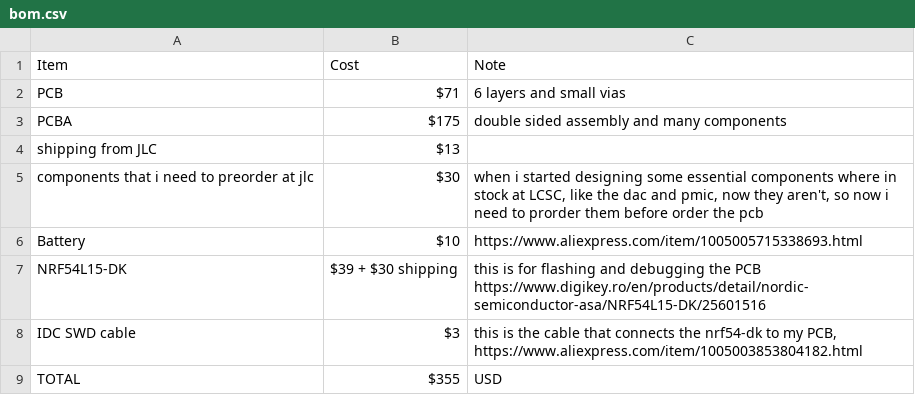
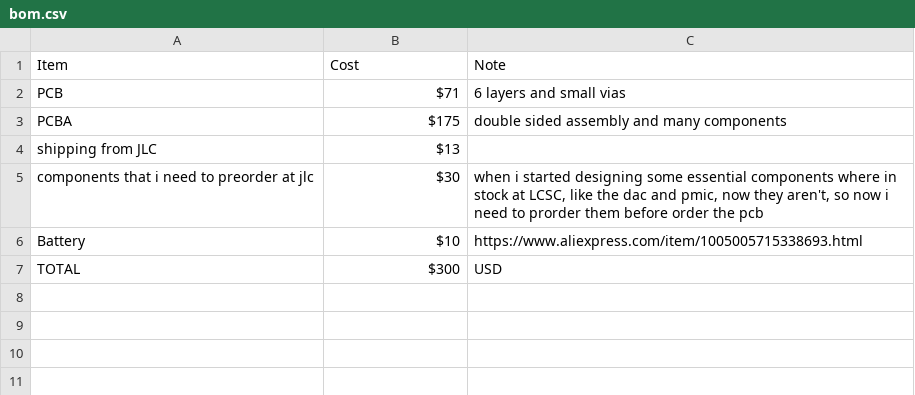
Before and after one commit to KOEGlike/meko, a CSV file: bom.csv, drawn as a sheet.

Commit message:
Update bom.csv

```diff
--- a/bom.csv
+++ b/bom.csv
@@ -6,4 +6,2 @@ Item,Cost,Note
 "Battery","$10","https://www.aliexpress.com/item/1005005715338693.html"
-"NRF54L15-DK","$39 + $30 shipping","this is for flashing and debugging the PCB https://www.digikey.ro/en/products/detail/nordic-semiconductor-asa/NRF54L15-DK/25601516"
-"IDC SWD cable","$3","this is the cable that connects the nrf54-dk to my PCB, https://www.aliexpress.com/item/1005003853804182.html"
-"TOTAL","$355","USD"
+"TOTAL","$300","USD"
```
